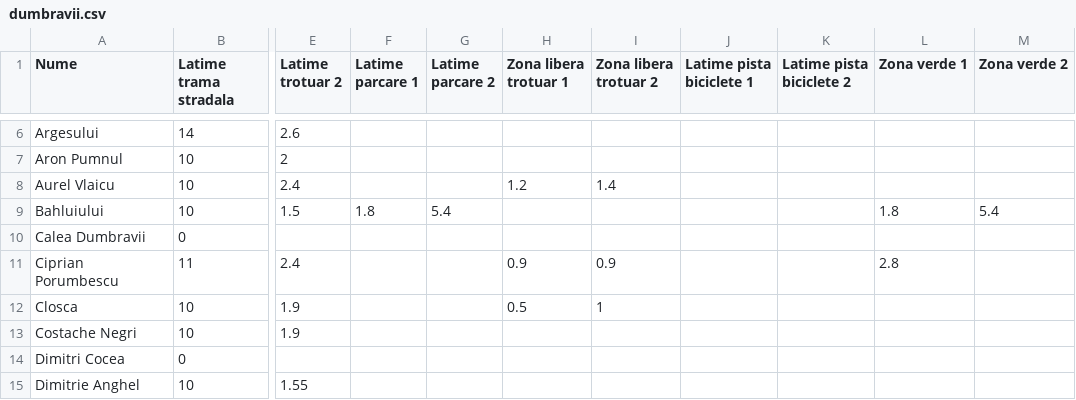
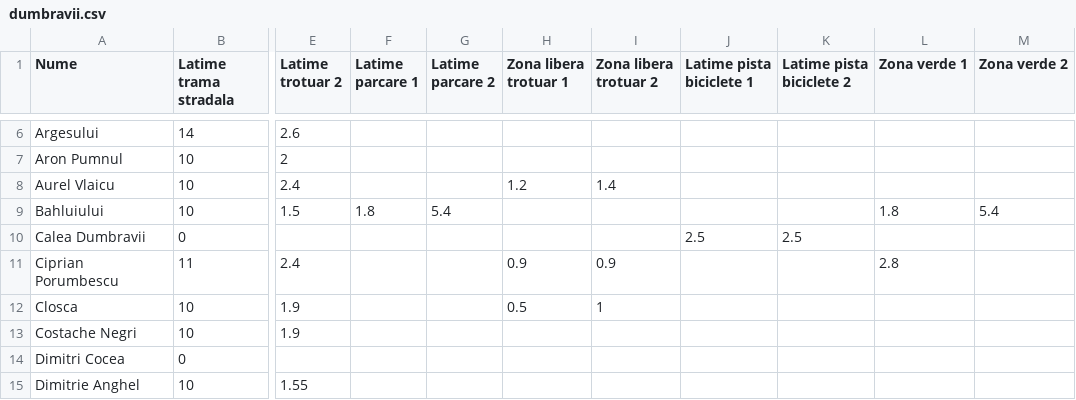
Before and after one commit to EricPlayZ/sibiu-urban-bike-map, a CSV file: public/data/measurements/dumbravii.csv, drawn as a sheet; only a part is shown, gaps mark what is left out; the diff names each change by its address in the sheet, - before the commit and + after, or states it on an @@ line.

```diff
--- a/public/data/measurements/dumbravii.csv
+++ b/public/data/measurements/dumbravii.csv
-J10 (Latime pista biciclete 1): (empty)
+J10 (Latime pista biciclete 1): 2.5
-K10 (Latime pista biciclete 2): (empty)
+K10 (Latime pista biciclete 2): 2.5
```
Also changed, not shown: 31 other files.
